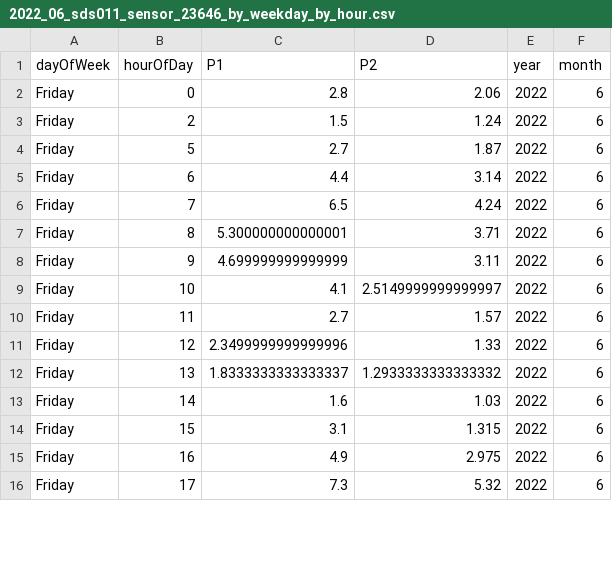
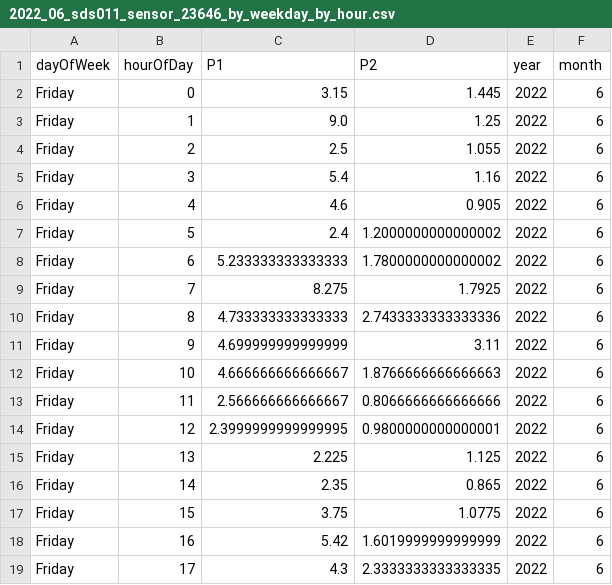
Before and after one commit to bristolapproach/luftdaten, a CSV file: data/luftdaten/aggregated/weekday_by_hour/2022_06_sds011_sensor_23646_by_weekday_by_hour.csv, drawn as a sheet; only a part is shown; the diff covers the shown part only.

```diff
--- a/data/luftdaten/aggregated/weekday_by_hour/2022_06_sds011_sensor_23646_by_weekday_by_hour.csv
+++ b/data/luftdaten/aggregated/weekday_by_hour/2022_06_sds011_sensor_23646_by_weekday_by_hour.csv
@@ -1,16 +1,19 @@
 dayOfWeek,hourOfDay,P1,P2,year,month
-Friday,0,2.8,2.06,2022,6
-Friday,2,1.5,1.24,2022,6
-Friday,5,2.7,1.87,2022,6
-Friday,6,4.4,3.14,2022,6
-Friday,7,6.5,4.24,2022,6
-Friday,8,5.300000000000001,3.71,2022,6
+Friday,0,3.15,1.445,2022,6
+Friday,1,9.0,1.25,2022,6
+Friday,2,2.5,1.055,2022,6
+Friday,3,5.4,1.16,2022,6
+Friday,4,4.6,0.905,2022,6
+Friday,5,2.4,1.2000000000000002,2022,6
+Friday,6,5.233333333333333,1.7800000000000002,2022,6
+Friday,7,8.275,1.7925,2022,6
+Friday,8,4.733333333333333,2.7433333333333336,2022,6
 Friday,9,4.699999999999999,3.11,2022,6
-Friday,10,4.1,2.5149999999999997,2022,6
-Friday,11,2.7,1.57,2022,6
-Friday,12,2.3499999999999996,1.33,2022,6
-Friday,13,1.8333333333333337,1.2933333333333332,2022,6
-Friday,14,1.6,1.03,2022,6
-Friday,15,3.1,1.315,2022,6
-Friday,16,4.9,2.975,2022,6
-Friday,17,7.3,5.32,2022,6
+Friday,10,4.666666666666667,1.8766666666666663,2022,6
+Friday,11,2.566666666666667,0.8066666666666666,2022,6
+Friday,12,2.3999999999999995,0.9800000000000001,2022,6
+Friday,13,2.225,1.125,2022,6
+Friday,14,2.35,0.865,2022,6
+Friday,15,3.75,1.0775,2022,6
+Friday,16,5.42,1.6019999999999999,2022,6
+Friday,17,4.3,2.3333333333333335,2022,6
```
Also changed, not shown: 10 added rows and 34 edited cells elsewhere in this file, data/luftdaten/aggregated/24_hour_means/2022_06_sds011_sensor_23646_24_hour_means.csv.
